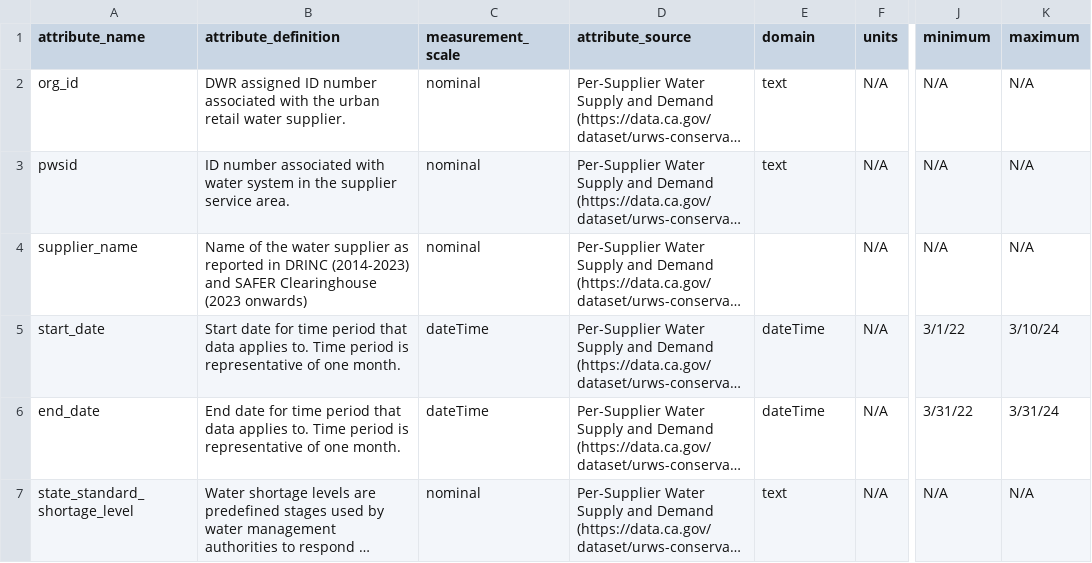
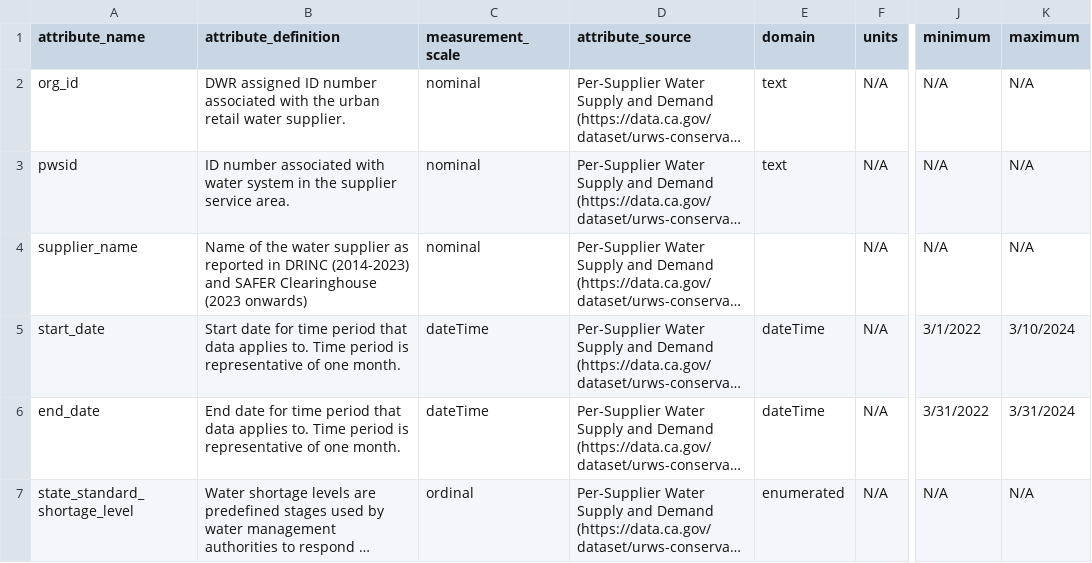
Before and after one commit to FlowWest/urban-water-drought-data, a CSV file: metadata/actual_water_shortage_level_data_dictionary.csv, drawn as a sheet; only a part is shown, gaps mark what is left out; long unchanged cells end in …; the diff names each change by its address in the sheet, - before the commit and + after, or states it on an @@ line.

Commit message:
updated the state_standard_shortage_level entry to be enumerated and add the range

```diff
--- a/metadata/actual_water_shortage_level_data_dictionary.csv
+++ b/metadata/actual_water_shortage_level_data_dictionary.csv
-J5 (minimum): 3/1/22
+J5 (minimum): 3/1/2022
-K5 (maximum): 3/10/24
+K5 (maximum): 3/10/2024
-J6 (minimum): 3/31/22
+J6 (minimum): 3/31/2022
-K6 (maximum): 3/31/24
+K6 (maximum): 3/31/2024
-C7 (measurement_scale): nominal
+C7 (measurement_scale): ordinal
-E7 (domain): text
+E7 (domain): enumerated
```
Also changed, not shown: metadata/monthly_dry_outlook_data_dictionary.csv.
